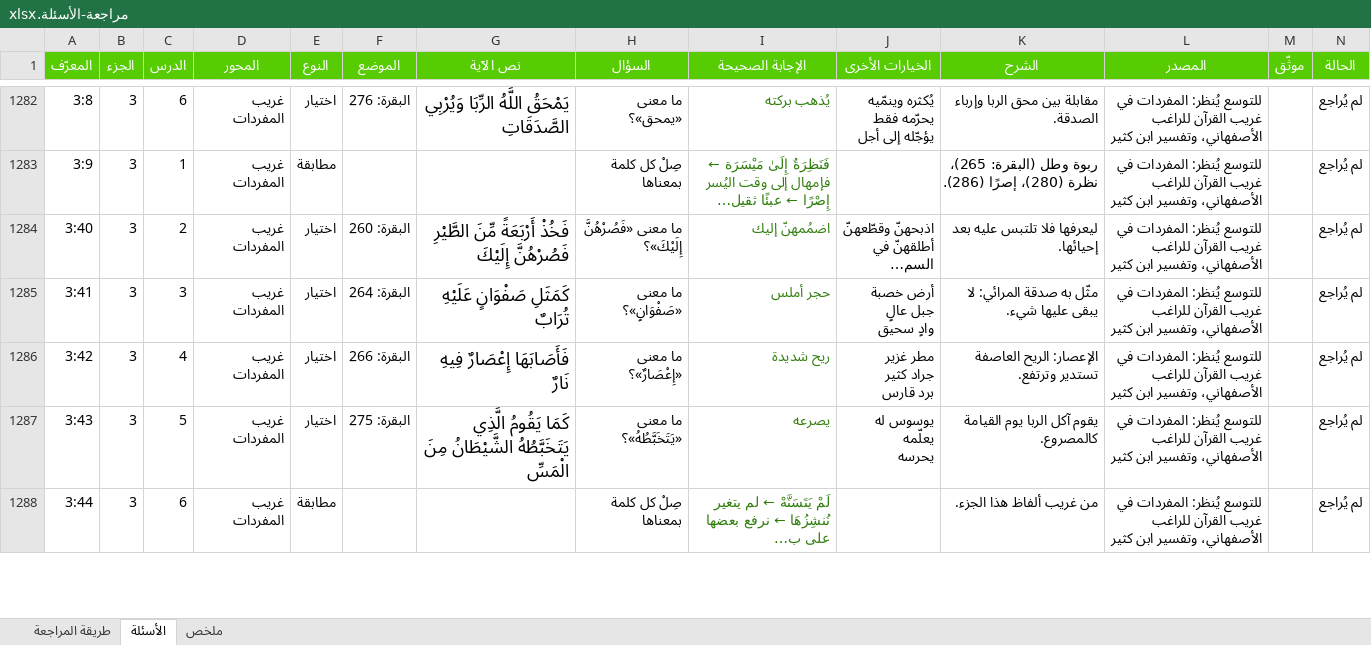
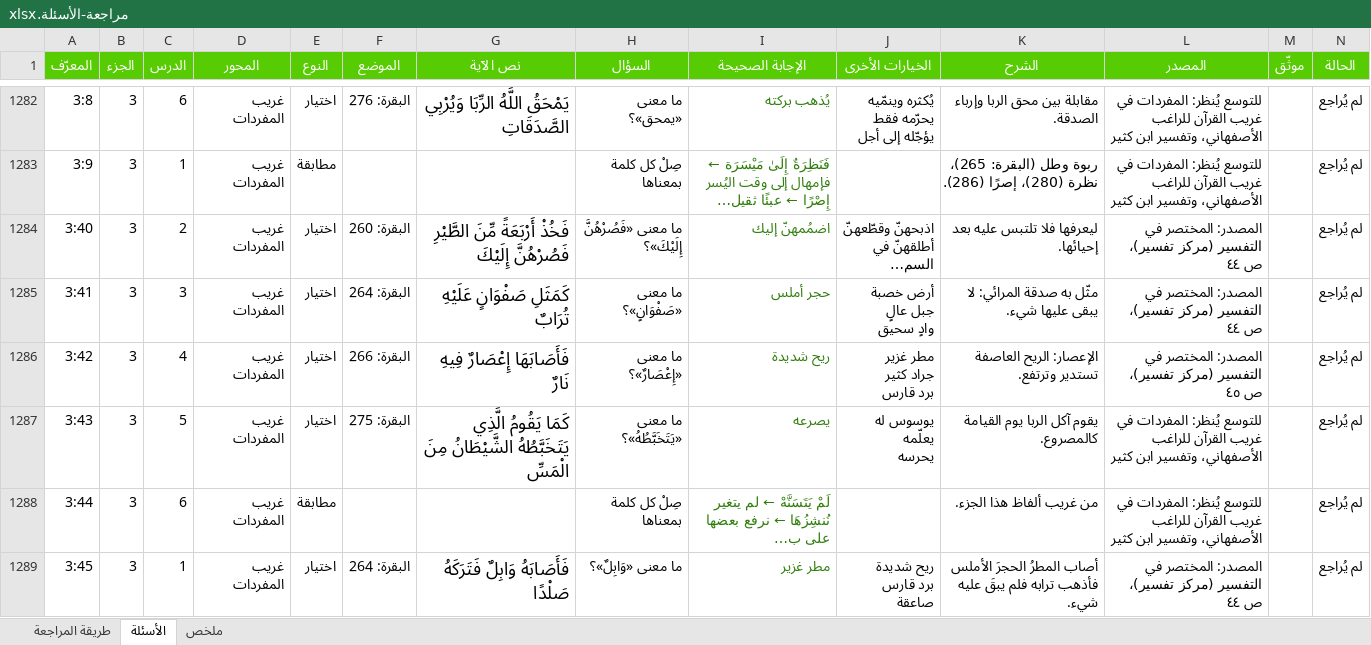
Before and after one commit to hishamzahrani/Hisham, an Excel workbook: review/مراجعة-الأسئلة.xlsx, sheet الأسئلة, drawn as a sheet; only a part is shown, gaps mark what is left out; long unchanged cells end in …; values as stored, in another font and other column widths than the file's, no borders; conditional formats not drawn; rows hold the shown columns only; ↵ is a line break in a cell; the diff covers the shown part only; the diff names each change by its address in the sheet, - before the commit and + after, or states it on an @@ line.

```diff
--- a/review/مراجعة-الأسئلة.xlsx (sheet الأسئلة)
+++ b/review/مراجعة-الأسئلة.xlsx (sheet الأسئلة)
-L1284:L1285 (المصدر): للتوسع يُنظر: المفردات في غريب القرآن للراغب الأصفهاني، وتفسير ابن كثير
+L1284:L1285 (المصدر): المصدر: المختصر في التفسير (مركز تفسير)، ص ٤٤
-L1286 (المصدر): للتوسع يُنظر: المفردات في غريب القرآن للراغب الأصفهاني، وتفسير ابن كثير
+L1286 (المصدر): المصدر: المختصر في التفسير (مركز تفسير)، ص ٤٥
+row 1289: 3:45 | 3 | 1 | غريب المفردات | اختيار | البقرة: 264 | فَأَصَابَهُ وَابِلٌ فَتَرَكَهُ صَلْدًا | ما معنى «وَابِلٌ»؟ | مطر غزير | ريح شديدة ↵ برد قارس ↵ صاعقة | أصاب المطرُ الحجرَ الأملس فأذهب ترابه فلم يبقَ عليه شيء. | المصدر: المختصر في التفسير (مركز تفسير)، ص ٤٤ |  | لم يُراجع
```
Also changed, not shown: 1 added row and 112 edited cells elsewhere in this sheet, sheet ملخص, sheet طريقة المراجعة, 13 other files.
